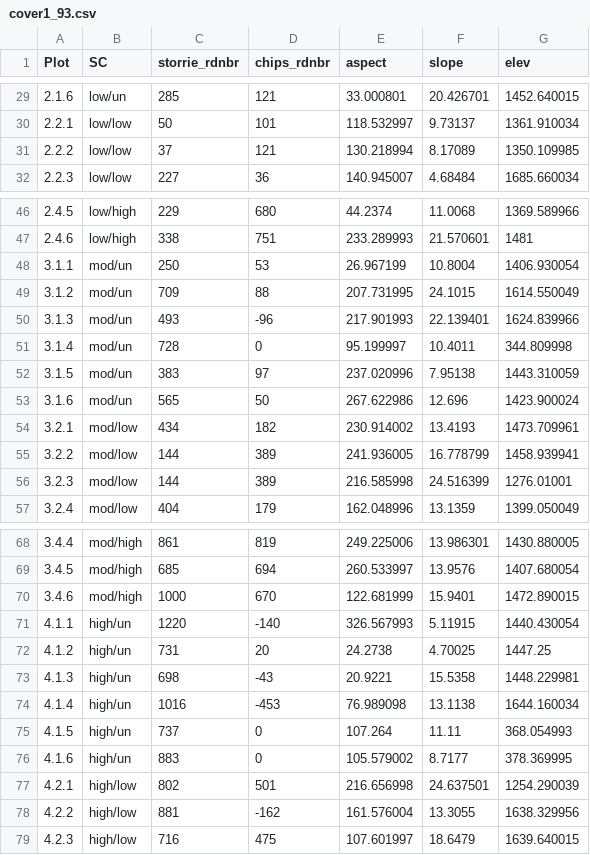
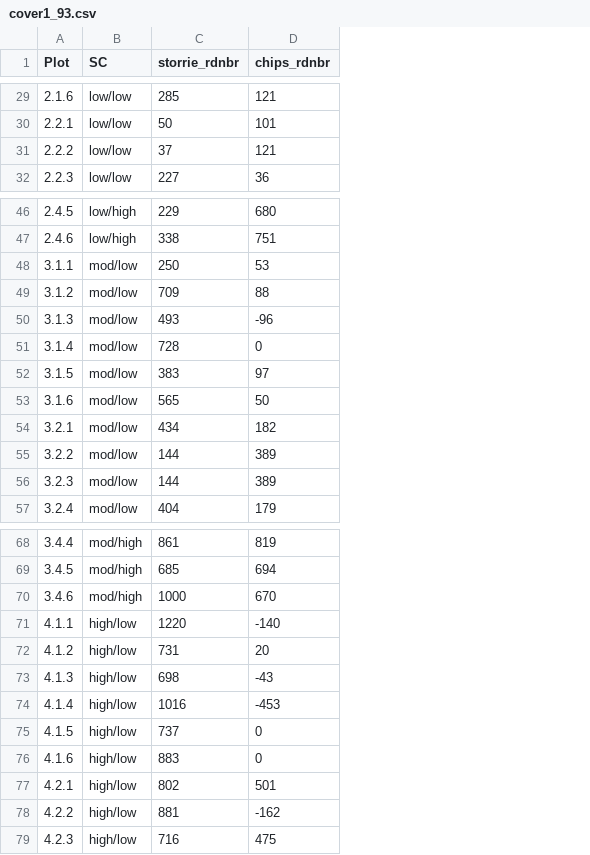
Before and after one commit to dnemens/chaparral, a CSV file: center data/data sheets/cover1_93.csv, drawn as a sheet; only a part is shown, gaps mark what is left out; the diff covers the shown part only; the diff names each change by its address in the sheet, - before the commit and + after, or states it on an @@ line.

```diff
--- a/center data/data sheets/cover1_93.csv
+++ b/center data/data sheets/cover1_93.csv
-column E (aspect), rows 29-32: 33.000801 | 118.532997 | 130.218994 | 140.945007; rows 46-57: 44.2374 | 233.289993 | 26.967199 | 207.731995 | 217.901993 | 95.199997 | 237.020996 | 267.622986 | 230.914002 | 241.936005 | 216.585998 | 162.048996; rows 68-79: 249.225006 | 260.533997 | 122.681999 | 326.567993 | 24.2738 | 20.9221 | 76.989098 | 107.264 | 105.579002 | 216.656998 | 161.576004 | 107.601997
-column F (slope), rows 29-32: 20.426701 | 9.73137 | 8.17089 | 4.68484; rows 46-57: 11.0068 | 21.570601 | 10.8004 | 24.1015 | 22.139401 | 10.4011 | 7.95138 | 12.696 | 13.4193 | 16.778799 | 24.516399 | 13.1359; rows 68-79: 13.986301 | 13.9576 | 15.9401 | 5.11915 | 4.70025 | 15.5358 | 13.1138 | 11.11 | 8.7177 | 24.637501 | 13.3055 | 18.6479
-column G (elev), rows 29-32: 1452.640015 | 1361.910034 | 1350.109985 | 1685.660034; rows 46-57: 1369.589966 | 1481 | 1406.930054 | 1614.550049 | 1624.839966 | 344.809998 | 1443.310059 | 1423.900024 | 1473.709961 | 1458.939941 | 1276.01001 | 1399.050049; rows 68-79: 1430.880005 | 1407.680054 | 1472.890015 | 1440.430054 | 1447.25 | 1448.229981 | 1644.160034 | 368.054993 | 378.369995 | 1254.290039 | 1638.329956 | 1639.640015
-B29 (SC): low/un
+B29 (SC): low/low
-B48:B53 (SC): mod/un
+B48:B53 (SC): mod/low
-B71:B76 (SC): high/un
+B71:B76 (SC): high/low
```
Also changed, not shown: 27 edited cells elsewhere in this file, center data/data sheets/cdomin.csv, center data/data sheets/cover1.csv, 13 other files.
